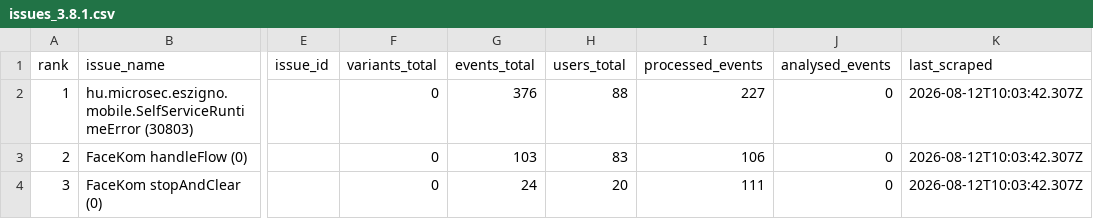
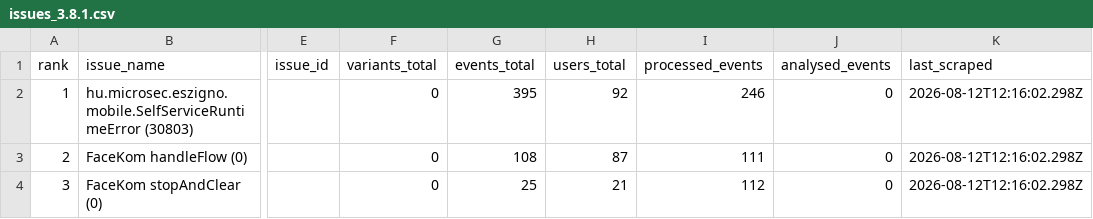
Before and after one commit to glizik/GFK, a CSV file: data/issues_3.8.1.csv, drawn as a sheet; only a part is shown, gaps mark what is left out; the diff names each change by its address in the sheet, - before the commit and + after, or states it on an @@ line.

```diff
--- a/data/issues_3.8.1.csv
+++ b/data/issues_3.8.1.csv
-G2 (events_total): 376
+G2 (events_total): 395
-H2 (users_total): 88
+H2 (users_total): 92
-I2 (processed_events): 227
+I2 (processed_events): 246
-K2:K4 (last_scraped): 2026-08-12T10:03:42.307Z
+K2:K4 (last_scraped): 2026-08-12T12:16:02.298Z
-G3 (events_total): 103
+G3 (events_total): 108
-H3 (users_total): 83
+H3 (users_total): 87
-I3 (processed_events): 106
+I3 (processed_events): 111
-G4 (events_total): 24
+G4 (events_total): 25
-H4 (users_total): 20
+H4 (users_total): 21
-I4 (processed_events): 111
+I4 (processed_events): 112
```
Also changed, not shown: data/issues_3.8.2.csv, 2 other files.
